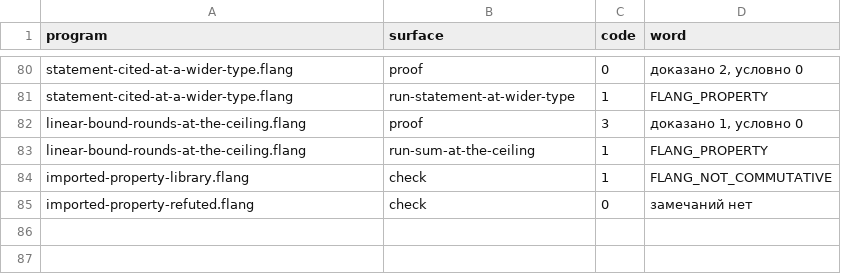
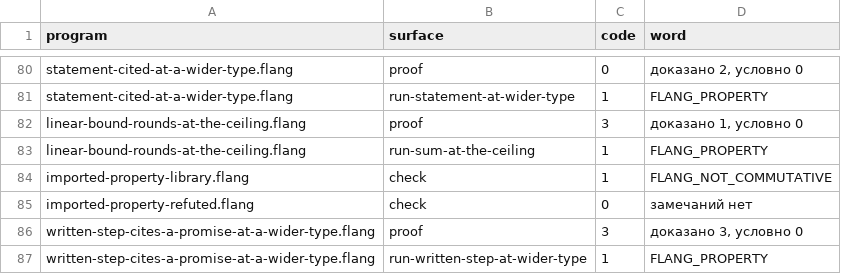
Before and after one commit to digitable-lol/flang, a TSV file: flang/proof/probes/typing-holes/expected.tsv, drawn as a sheet; only a part is shown, gaps mark what is left out.

```diff
--- a/flang/proof/probes/typing-holes/expected.tsv
+++ b/flang/proof/probes/typing-holes/expected.tsv
@@ -85 +85,3 @@ imported-property-library.flang	check	1	FLANG_NOT_COMMUTATIVE
 imported-property-refuted.flang	check	0	замечаний нет
+written-step-cites-a-promise-at-a-wider-type.flang	proof	3	доказано 3, условно 0
+written-step-cites-a-promise-at-a-wider-type.flang	run-written-step-at-wider-type	1	FLANG_PROPERTY
```
Also changed, not shown: flang/proof/tables/typing-holes.tsv, 2 other files.
